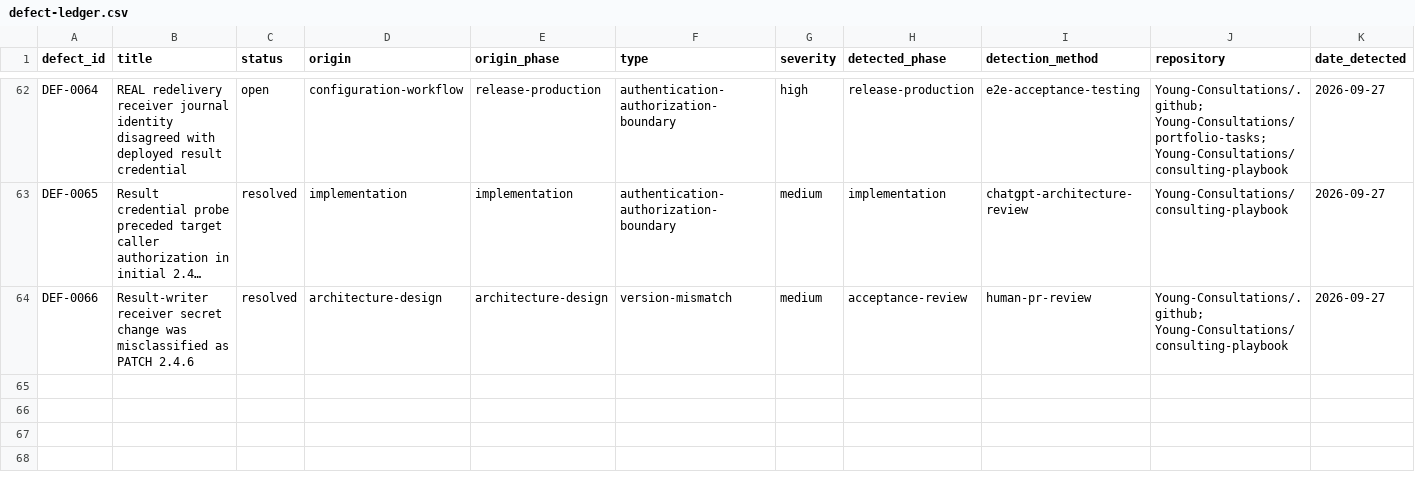
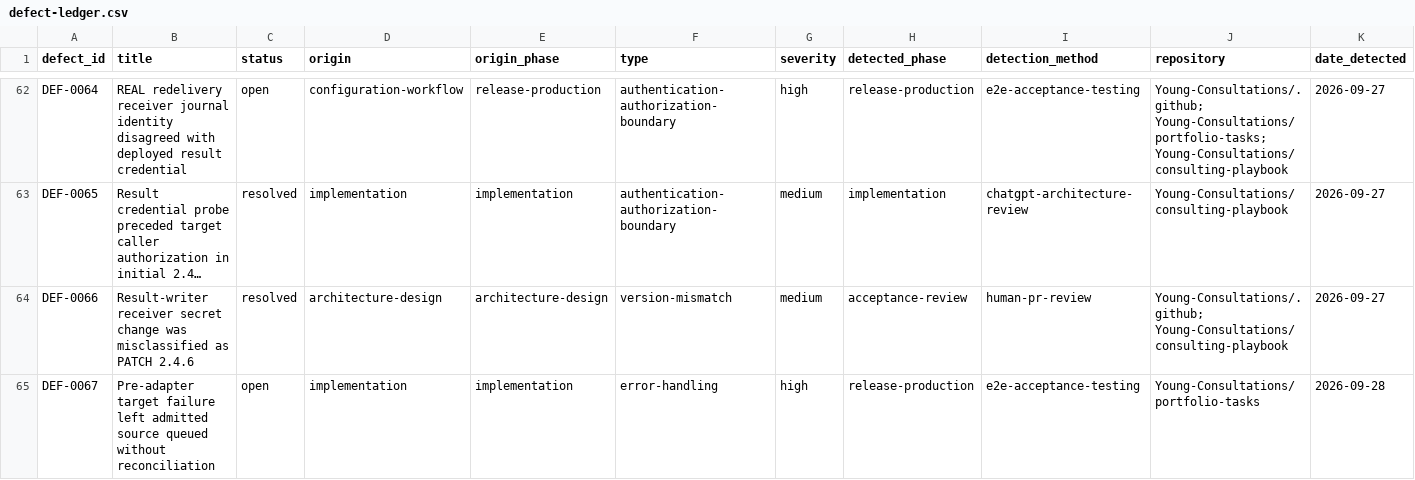
Before and after one commit to Young-Consultations/consulting-playbook, a CSV file: ai-sdlc/defects/defect-ledger.csv, drawn as a sheet; only a part is shown, gaps mark what is left out; long unchanged cells end in …; rows hold the shown columns only; the diff names each change by its address in the sheet, - before the commit and + after, or states it on an @@ line.

Commit message:
Record DEF-0067 pre-adapter reconciliation gap

```diff
--- a/ai-sdlc/defects/defect-ledger.csv
+++ b/ai-sdlc/defects/defect-ledger.csv
+row 65: DEF-0067 | Pre-adapter target failure left admitted source queued without reconciliation | open | implementation | implementation | error-handling | high | release-production | e2e-acceptance-testing | Young-Consultations/portfolio-tasks | 2026-09-28
```
